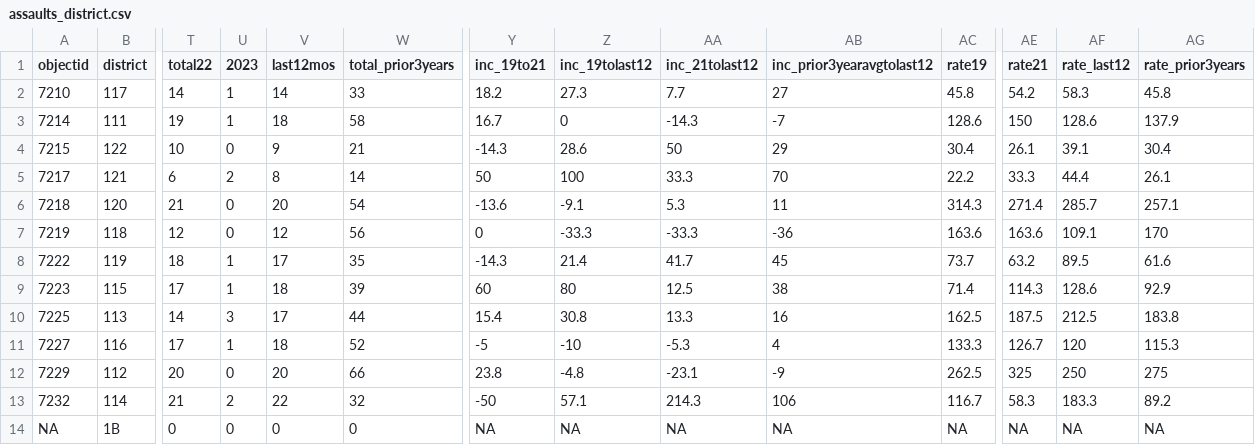
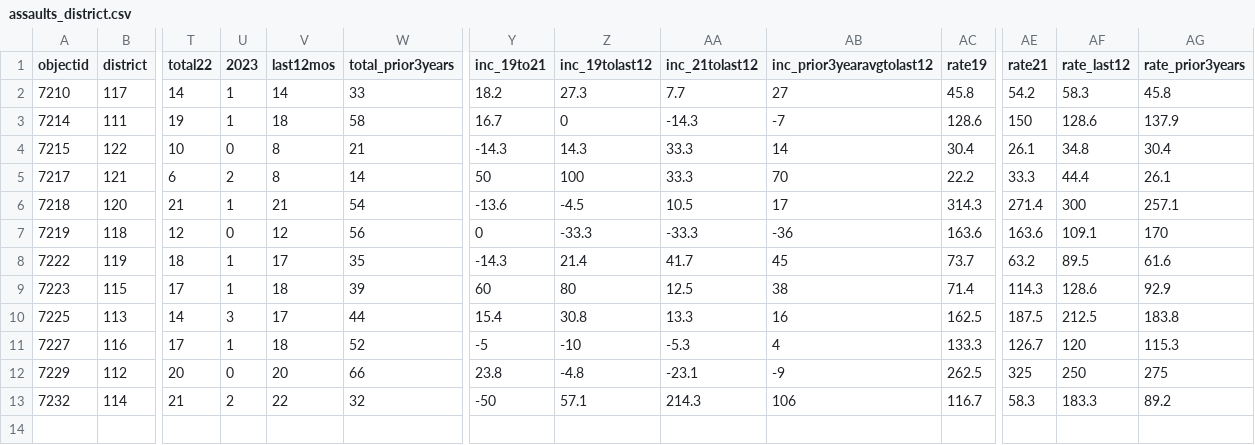
Before and after one commit to abcotvdata/safetytracker_cary, a CSV file: data/output/districts/assaults_district.csv, drawn as a sheet; only a part is shown, gaps mark what is left out; rows hold the shown columns only; the diff names each change by its address in the sheet, - before the commit and + after, or states it on an @@ line.

```diff
--- a/data/output/districts/assaults_district.csv
+++ b/data/output/districts/assaults_district.csv
-V4 (last12mos): 9
+V4 (last12mos): 8
-Z4 (inc_19tolast12): 28.6
+Z4 (inc_19tolast12): 14.3
-AA4 (inc_21tolast12): 50
+AA4 (inc_21tolast12): 33.3
-AB4 (inc_prior3yearavgtolast12): 29
+AB4 (inc_prior3yearavgtolast12): 14
-AF4 (rate_last12): 39.1
+AF4 (rate_last12): 34.8
-U6 (2023): 0
+U6 (2023): 1
-V6 (last12mos): 20
+V6 (last12mos): 21
-Z6 (inc_19tolast12): -9.1
+Z6 (inc_19tolast12): -4.5
-AA6 (inc_21tolast12): 5.3
+AA6 (inc_21tolast12): 10.5
-AB6 (inc_prior3yearavgtolast12): 11
+AB6 (inc_prior3yearavgtolast12): 17
-AF6 (rate_last12): 285.7
+AF6 (rate_last12): 300
-row 14: NA | 1B | 0 | 0 | 0 | 0 | NA | NA | NA | NA | NA | NA | NA | NA
```
Also changed, not shown: data/output/districts/autothefts_district.csv, data/output/districts/district_category.csv, 36 other files.
